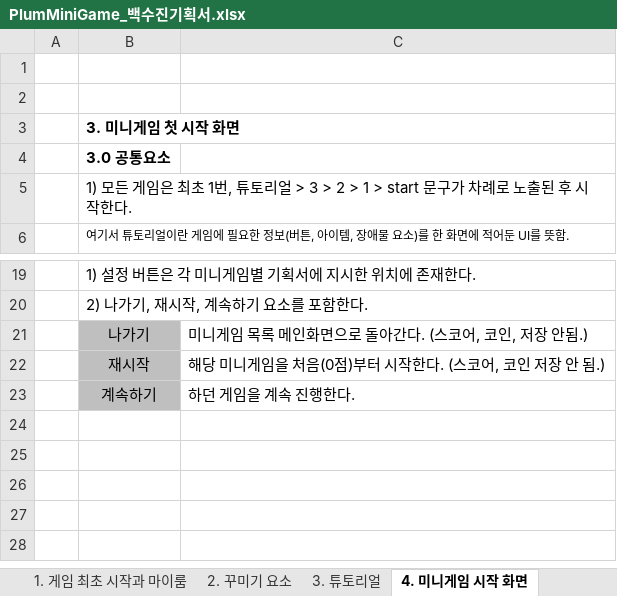
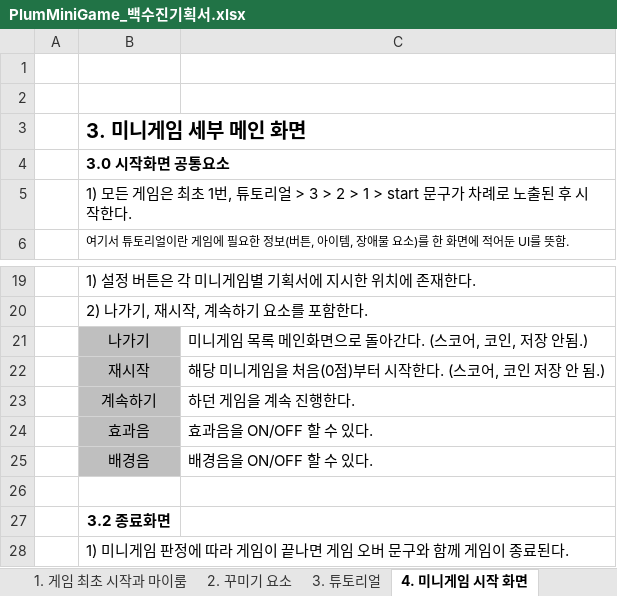
Before and after one commit to LewisCho7/PlumMiniGame, an Excel workbook: Design/PlumMiniGame_백수진기획서.xlsx, sheet 4. 미니게임 시작 화면, drawn as a sheet; only a part is shown, gaps mark what is left out; values as stored, in another font and other column widths than the file's, no borders; the diff names each change by its address in the sheet, - before the commit and + after, or states it on an @@ line.

```diff
--- a/Design/PlumMiniGame_백수진기획서.xlsx (sheet 4. 미니게임 시작 화면)
+++ b/Design/PlumMiniGame_백수진기획서.xlsx (sheet 4. 미니게임 시작 화면)
-B3: 3. 미니게임 첫 시작 화면
+B3: 3. 미니게임 세부 메인 화면
@@ B3 text size: larger @@
-B4: 3.0 공통요소
+B4: 3.0 시작화면 공통요소
+row 24:  | 효과음 | 효과음을 ON/OFF 할 수 있다.
+row 25:  | 배경음 | 배경음을 ON/OFF 할 수 있다.
+row 26: (empty)
+row 27:  | 3.2 종료화면
+row 28:  | 1) 미니게임 판정에 따라 게임이 끝나면 게임 오버 문구와 함께 게임이 종료된다.
```
Also changed, not shown: sheet 목차, sheet 7. 캐릭터, sheet 1. 게임 최초 시작과 마이룸, sheet 2. 꾸미기 요소, sheet 5. 미니게임 스토리, sheet 3. 튜토리얼, other sheet tabs, 4 other files.
